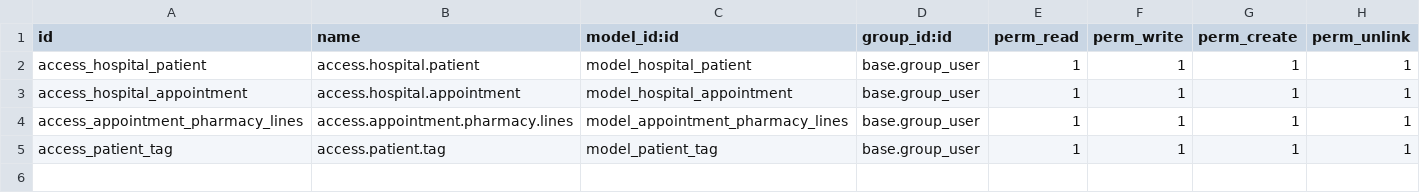
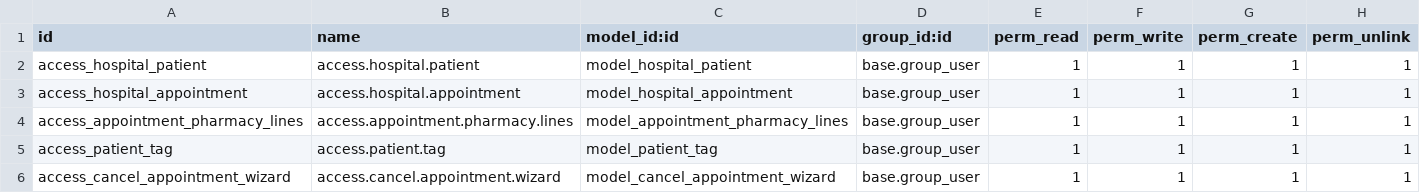
Before and after one commit to RabinPhaiju/odoo16_learn, a CSV file: addons/om_hospital/security/ir.model.access.csv, drawn as a sheet; the diff names each change by its address in the sheet, - before the commit and + after, or states it on an @@ line.

Commit message:
added Transient Model

```diff
--- a/addons/om_hospital/security/ir.model.access.csv
+++ b/addons/om_hospital/security/ir.model.access.csv
+row 6: access_cancel_appointment_wizard | access.cancel.appointment.wizard | model_cancel_appointment_wizard | base.group_user | 1 | 1 | 1 | 1
```
Also changed, not shown: 8 other files.
